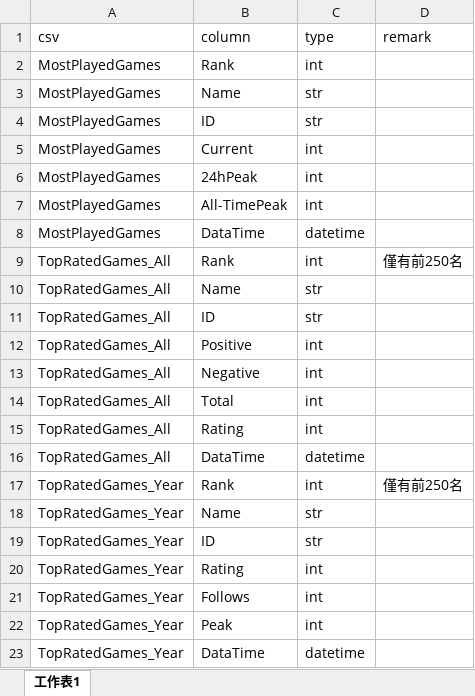
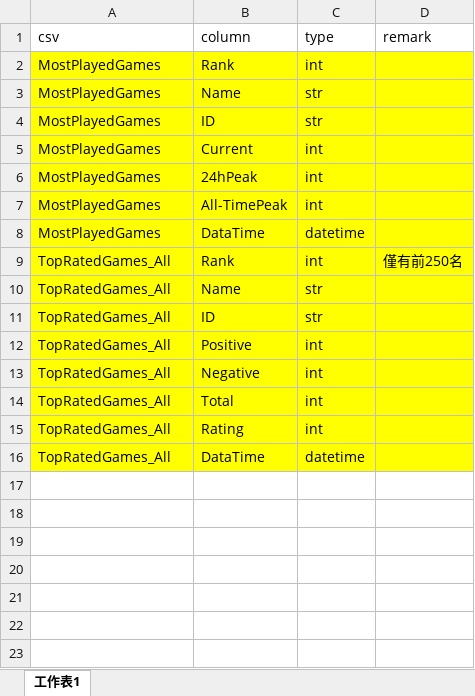
Before and after one commit to ltt002/steam_trend, an Excel workbook: Stage/SteamDB/TableColumns.xlsx, sheet 工作表1, drawn as a sheet; values as stored, in another font and other column widths than the file's, no borders; charts and pictures not drawn; the diff names each change by its address in the sheet, - before the commit and + after, or states it on an @@ line.

```diff
--- a/Stage/SteamDB/TableColumns.xlsx (sheet 工作表1)
+++ b/Stage/SteamDB/TableColumns.xlsx (sheet 工作表1)
-A2:D16 fill: none
+A2:D16 fill: #FFFF00
@@ row 17 hidden: TopRatedGames_Year | Rank | int | 僅有前250名 @@
@@ row 18 hidden: TopRatedGames_Year | Name | str @@
@@ row 19 hidden: TopRatedGames_Year | ID | str @@
@@ row 20 hidden: TopRatedGames_Year | Rating | int @@
@@ row 21 hidden: TopRatedGames_Year | Follows | int @@
@@ row 22 hidden: TopRatedGames_Year | Peak | int @@
@@ row 23 hidden: TopRatedGames_Year | DataTime | datetime @@
```
Also changed, not shown: 12 other files.
